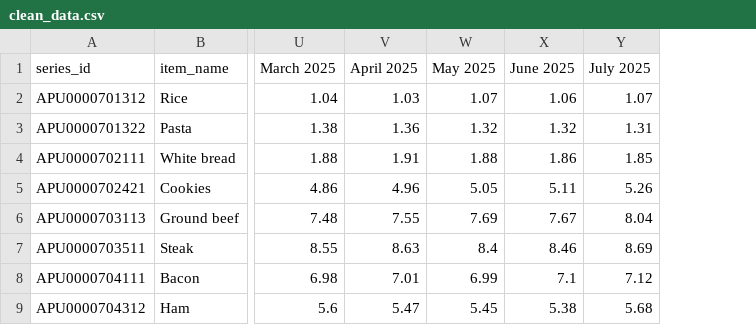
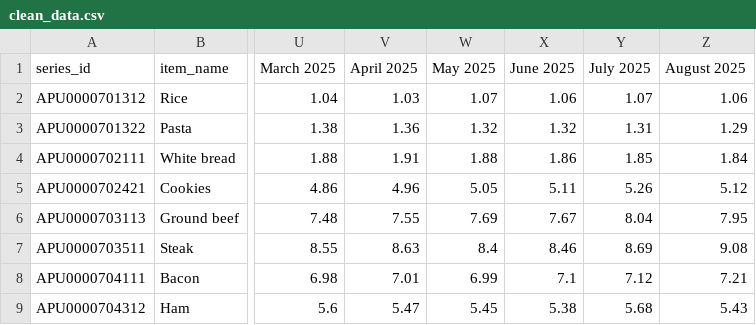
Before and after one commit to kv-hearst/cpi-grocery-calculator, a CSV file: data/clean_data.csv, drawn as a sheet; only a part is shown, gaps mark what is left out; the diff names each change by its address in the sheet, - before the commit and + after, or states it on an @@ line.

```diff
--- a/data/clean_data.csv
+++ b/data/clean_data.csv
+column Z (August 2025), rows 2-9: 1.06 | 1.29 | 1.84 | 5.12 | 7.95 | 9.08 | 7.21 | 5.43
```
Also changed, not shown: data/raw-data.csv, 1 other file.
